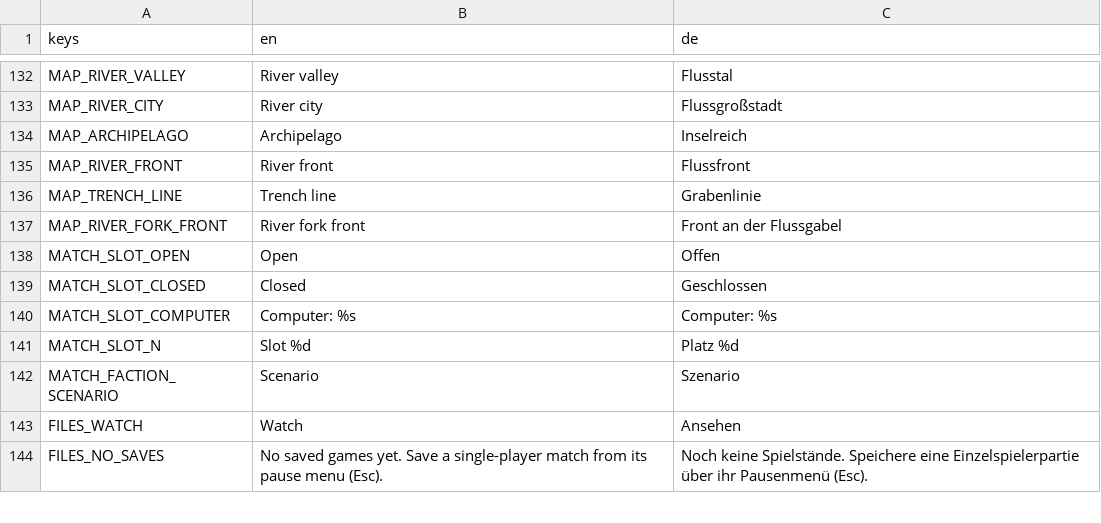
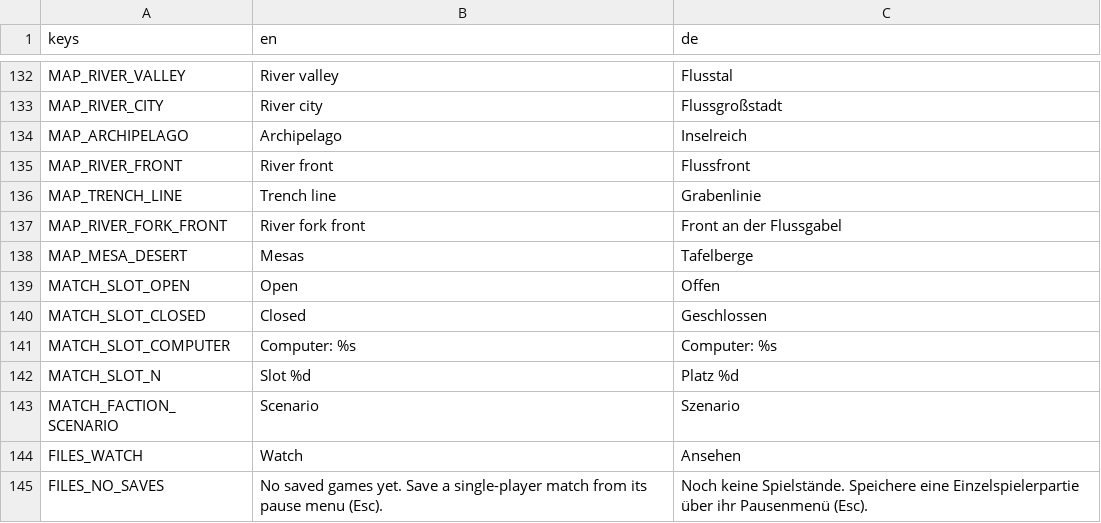
Before and after one commit to krocon/mud-and-steel, a CSV file: godot/locale/menu.csv, drawn as a sheet; only a part is shown, gaps mark what is left out; the diff names each change by its address in the sheet, - before the commit and + after, or states it on an @@ line.

```diff
--- a/godot/locale/menu.csv
+++ b/godot/locale/menu.csv
+row 138: MAP_MESA_DESERT | Mesas | Tafelberge
```
Also changed, not shown: 18 other files.
